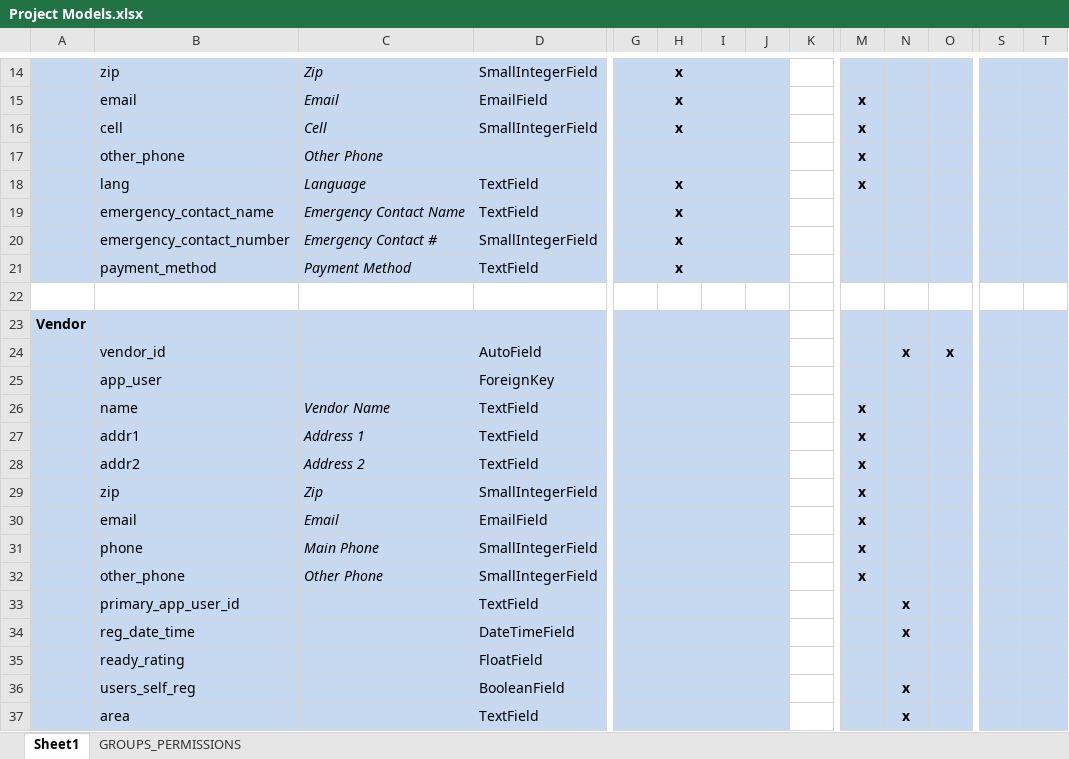
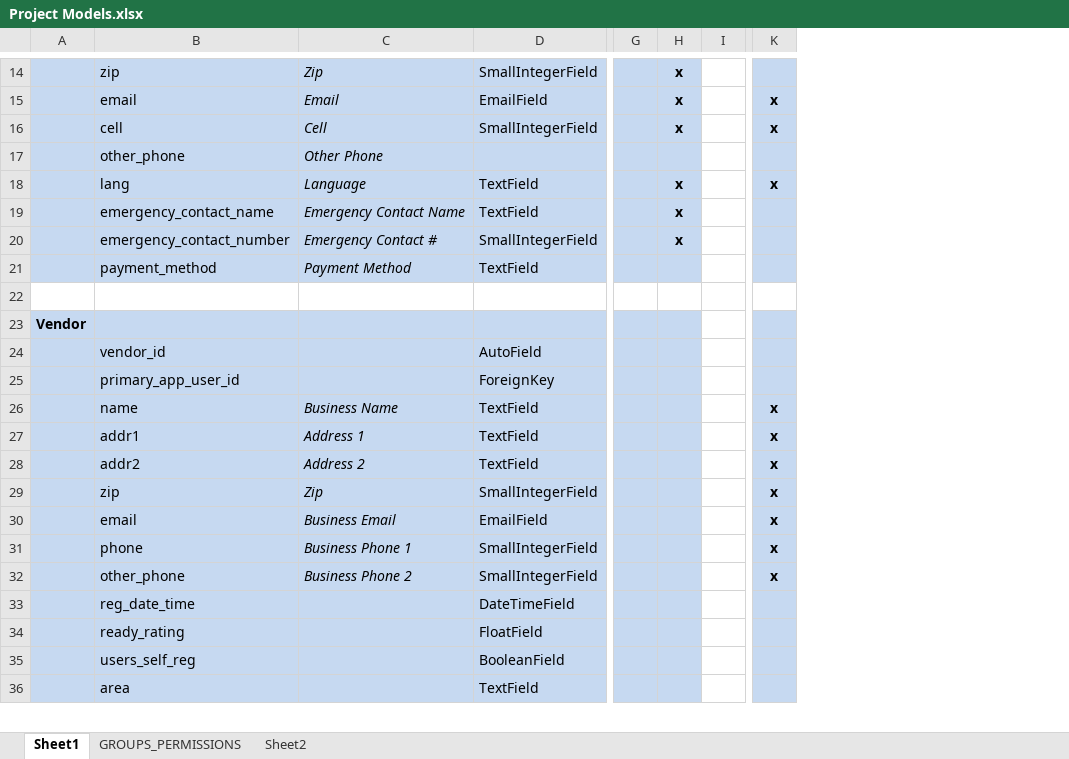
Before and after one commit to sethc23/aporo, an Excel workbook: __PROJECT DOCS__/Project Models.xlsx, sheet Sheet1, drawn as a sheet; only a part is shown, gaps mark what is left out; values as stored, in another font and other column widths than the file's, no borders; removed rows and columns are numbered as before the commit, all else as after; rows hold the shown columns only; the diff covers the shown part only; the diff names each change by its address in the sheet, - before the commit and + after, or states it on an @@ line.

```diff
--- a/__PROJECT DOCS__/Project Models.xlsx (sheet Sheet1)
+++ b/__PROJECT DOCS__/Project Models.xlsx (sheet Sheet1)
+sheet tab: Sheet2
-column I, empty
-column J, empty
-column N, row 24: x; rows 34-37: x |  | x | x
-column O, row 24: x
-column S, empty
-column T, empty
-K17: x
+K17: (empty)
-H21: x
+H21: (empty)
-B25: app_user
+B25: primary_app_user_id
-C26: Vendor Name
+C26: Business Name
-C30: Email
+C30: Business Email
-C31: Main Phone
+C31: Business Phone 1
-C32: Other Phone
+C32: Business Phone 2
-row 33:  | primary_app_user_id |  | TextField |  |  |  |  |  |  | x
```
Also changed, not shown: 12 added rows, 1 removed row, 18 edited cells and cell formats elsewhere in this sheet, 21 other files.
